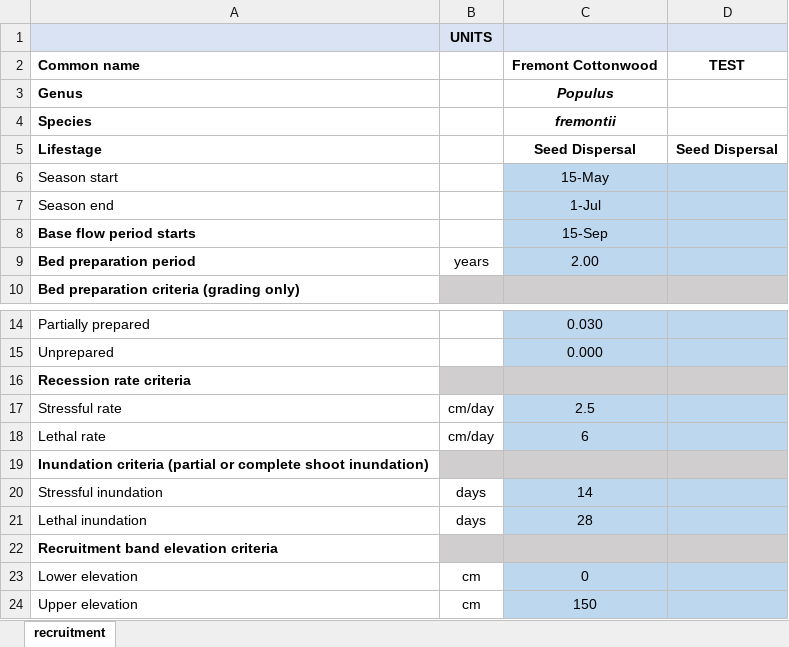
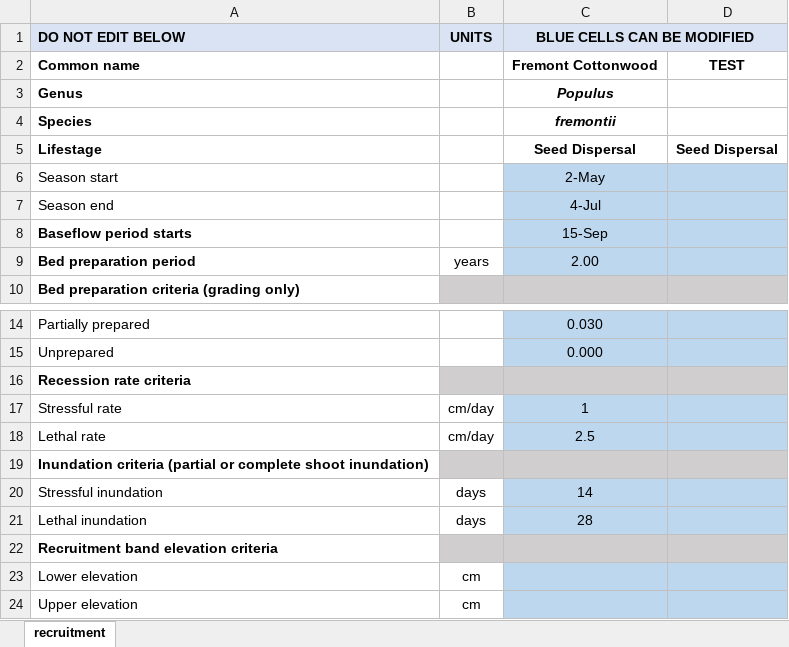
Before and after one commit to RiverArchitect/program, an Excel workbook: RiparianRecruitment/.templates/recruitment_criteria.xlsx, sheet recruitment, drawn as a sheet; only a part is shown, gaps mark what is left out; values as stored, in another font and other column widths than the file's, no borders; removed rows and columns are numbered as before the commit, all else as after; the diff names each change by its address in the sheet, - before the commit and + after, or states it on an @@ line.

Commit message:
update recruitment_criteria.xlsx and corresponding code in criteria class

```diff
--- a/RiparianRecruitment/.templates/recruitment_criteria.xlsx (sheet recruitment)
+++ b/RiparianRecruitment/.templates/recruitment_criteria.xlsx (sheet recruitment)
-row 1:  | UNITS
+row 1: DO NOT EDIT BELOW | UNITS | BLUE CELLS CAN BE MODIFIED
-C6: 15-May
+C6: 2-May
-C7: 1-Jul
+C7: 4-Jul
-A8: Base flow period starts
+A8: Baseflow period starts
-C17: 2.5
+C17: 1
-C18: 6
+C18: 2.5
-C23: 0
+C23: (empty)
-C24: 150
+C24: (empty)
```
Also changed, not shown: 2 other files.
